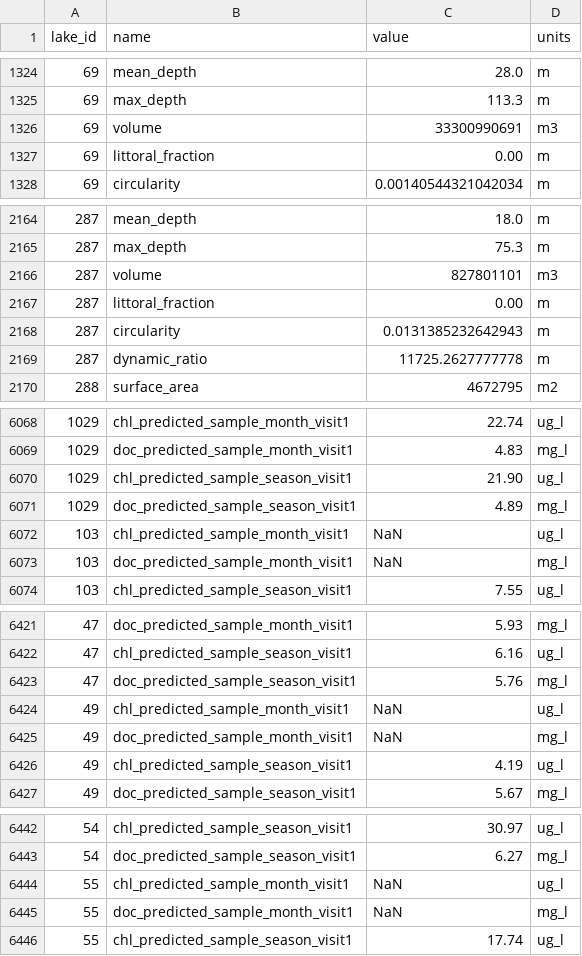
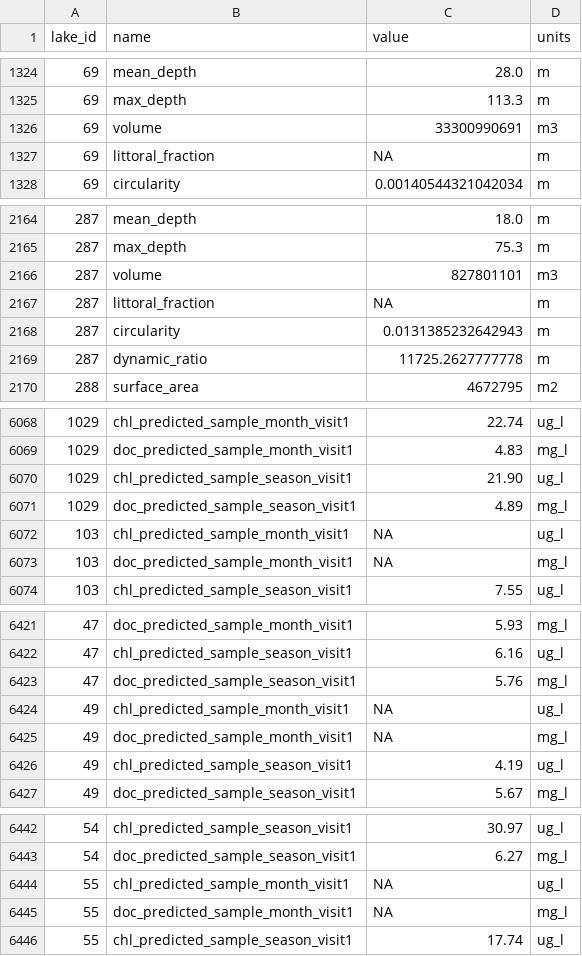
Before and after one commit to jbeaulie/surge, a CSV file: communications/manuscript/data_paper/8_lake_scale.csv, drawn as a sheet; only a part is shown, gaps mark what is left out; the diff covers the shown part only.

```diff
--- a/communications/manuscript/data_paper/8_lake_scale.csv
+++ b/communications/manuscript/data_paper/8_lake_scale.csv
@@ -1326,3 +1326,3 @@
 69,"volume","33300990691","m3"
-69,"littoral_fraction","  0.00","m"
+69,"littoral_fraction","    NA","m"
 69,"circularity","0.00140544321042034","m"
@@ -2166,3 +2166,3 @@
 287,"volume","  827801101","m3"
-287,"littoral_fraction","  0.00","m"
+287,"littoral_fraction","    NA","m"
 287,"circularity","0.0131385232642943","m"
@@ -6071,4 +6071,4 @@
 1029,"doc_predicted_sample_season_visit1"," 4.89","mg_l"
-103,"chl_predicted_sample_month_visit1","  NaN","ug_l"
-103,"doc_predicted_sample_month_visit1","  NaN","mg_l"
+103,"chl_predicted_sample_month_visit1","   NA","ug_l"
+103,"doc_predicted_sample_month_visit1","   NA","mg_l"
 103,"chl_predicted_sample_season_visit1"," 7.55","ug_l"
@@ -6423,4 +6423,4 @@
 47,"doc_predicted_sample_season_visit1"," 5.76","mg_l"
-49,"chl_predicted_sample_month_visit1","  NaN","ug_l"
-49,"doc_predicted_sample_month_visit1","  NaN","mg_l"
+49,"chl_predicted_sample_month_visit1","   NA","ug_l"
+49,"doc_predicted_sample_month_visit1","   NA","mg_l"
 49,"chl_predicted_sample_season_visit1"," 4.19","ug_l"
@@ -6443,4 +6443,4 @@
 54,"doc_predicted_sample_season_visit1"," 6.27","mg_l"
-55,"chl_predicted_sample_month_visit1","  NaN","ug_l"
-55,"doc_predicted_sample_month_visit1","  NaN","mg_l"
+55,"chl_predicted_sample_month_visit1","   NA","ug_l"
+55,"doc_predicted_sample_month_visit1","   NA","mg_l"
 55,"chl_predicted_sample_season_visit1","17.74","ug_l"
```
Also changed, not shown: 16 edited cells elsewhere in this file, 4 other files.
